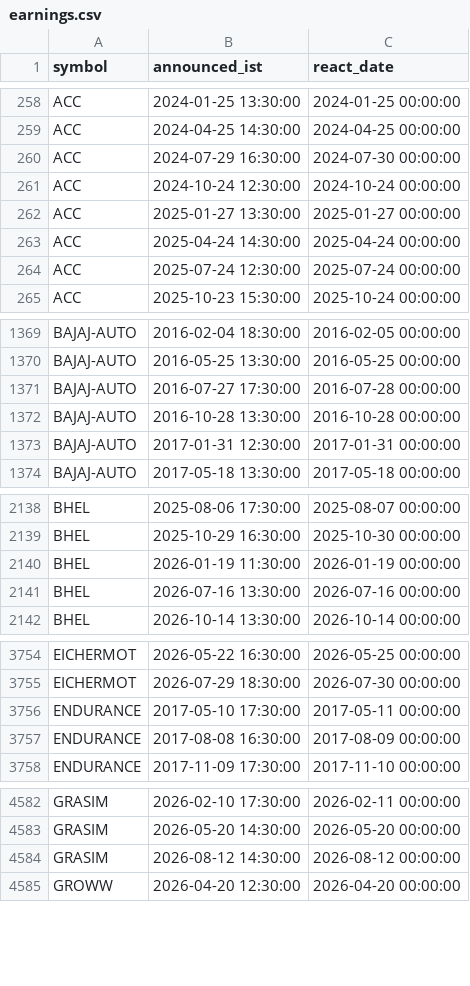
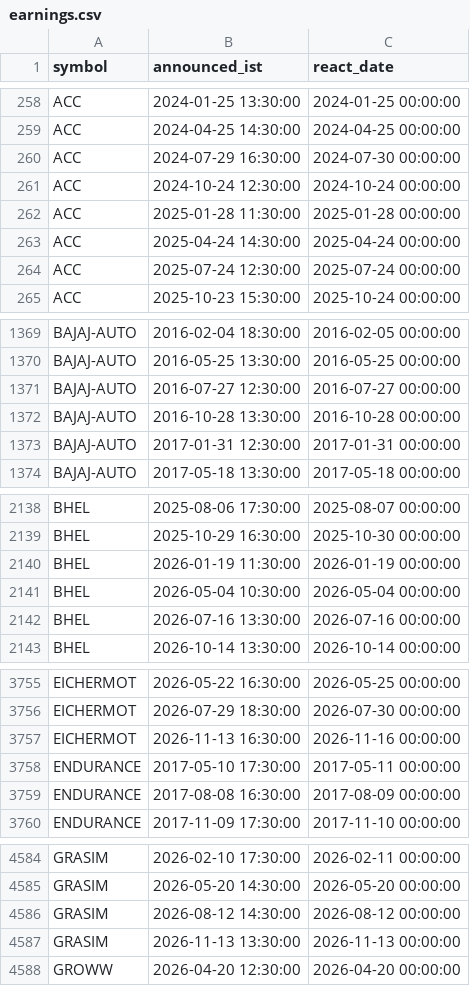
Before and after one commit to san1eev1/Stock-predictor, a CSV file: earnings.csv, drawn as a sheet; only a part is shown, gaps mark what is left out; the diff covers the shown part only.

```diff
--- a/earnings.csv
+++ b/earnings.csv
@@ -261,3 +261,3 @@ ACC,2024-07-29 16:30:00,2024-07-30 00:00:00
 ACC,2024-10-24 12:30:00,2024-10-24 00:00:00
-ACC,2025-01-27 13:30:00,2025-01-27 00:00:00
+ACC,2025-01-28 11:30:00,2025-01-28 00:00:00
 ACC,2025-04-24 14:30:00,2025-04-24 00:00:00
@@ -1370,3 +1370,3 @@ BAJAJ-AUTO,2016-02-04 18:30:00,2016-02-05 00:00:00
 BAJAJ-AUTO,2016-05-25 13:30:00,2016-05-25 00:00:00
-BAJAJ-AUTO,2016-07-27 17:30:00,2016-07-28 00:00:00
+BAJAJ-AUTO,2016-07-27 12:30:00,2016-07-27 00:00:00
 BAJAJ-AUTO,2016-10-28 13:30:00,2016-10-28 00:00:00
@@ -2140,2 +2140,3 @@ BHEL,2025-10-29 16:30:00,2025-10-30 00:00:00
 BHEL,2026-01-19 11:30:00,2026-01-19 00:00:00
+BHEL,2026-05-04 10:30:00,2026-05-04 00:00:00
 BHEL,2026-07-16 13:30:00,2026-07-16 00:00:00
@@ -3755,2 +3756,3 @@ EICHERMOT,2026-05-22 16:30:00,2026-05-25 00:00:00
 EICHERMOT,2026-07-29 18:30:00,2026-07-30 00:00:00
+EICHERMOT,2026-11-13 16:30:00,2026-11-16 00:00:00
 ENDURANCE,2017-05-10 17:30:00,2017-05-11 00:00:00
@@ -4584,2 +4586,3 @@ GRASIM,2026-05-20 14:30:00,2026-05-20 00:00:00
 GRASIM,2026-08-12 14:30:00,2026-08-12 00:00:00
+GRASIM,2026-11-13 13:30:00,2026-11-13 00:00:00
 GROWW,2026-04-20 12:30:00,2026-04-20 00:00:00
```
Also changed, not shown: 14 edited cells elsewhere in this file, indices/2026.csv, 20 other files.
